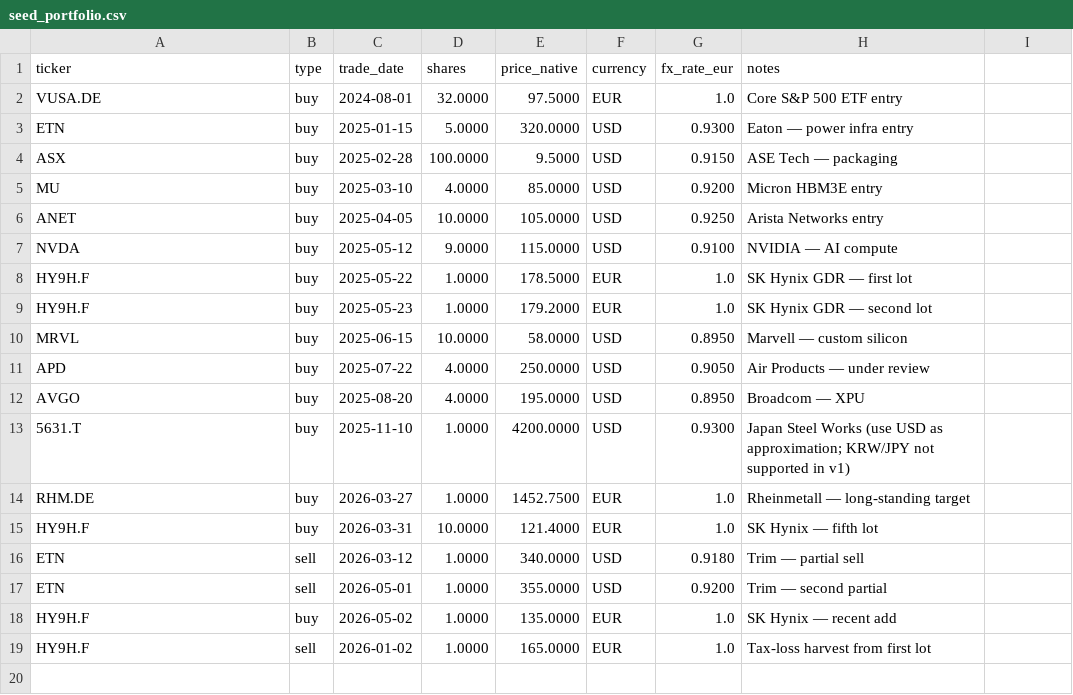
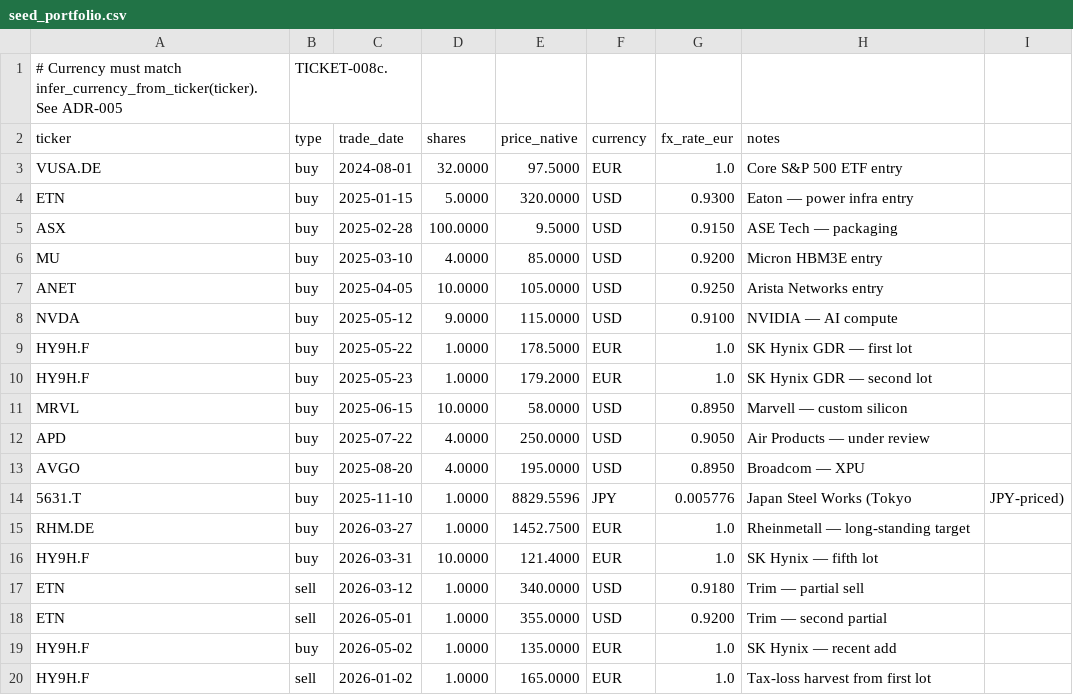
Before and after one commit to vivekbhargava23/Investment-Dashboard-2, a CSV file: docs/reference/seed_portfolio.csv, drawn as a sheet.

```diff
--- a/docs/reference/seed_portfolio.csv
+++ b/docs/reference/seed_portfolio.csv
@@ -1 +1,2 @@
+# Currency must match infer_currency_from_ticker(ticker). See ADR-005, TICKET-008c.
 ticker,type,trade_date,shares,price_native,currency,fx_rate_eur,notes
@@ -12,3 +13,3 @@ APD,buy,2025-07-22,4.0000,250.0000,USD,0.9050,Air Products — under review
 AVGO,buy,2025-08-20,4.0000,195.0000,USD,0.8950,Broadcom — XPU
-5631.T,buy,2025-11-10,1.0000,4200.0000,USD,0.9300,Japan Steel Works (use USD as approximation; KRW/JPY not supported in v1)
+5631.T,buy,2025-11-10,1.0000,8829.5596,JPY,0.005776,Japan Steel Works (Tokyo, JPY-priced)
 RHM.DE,buy,2026-03-27,1.0000,1452.7500,EUR,1.0,Rheinmetall — long-standing target
```
Also changed, not shown: 9 other files.
